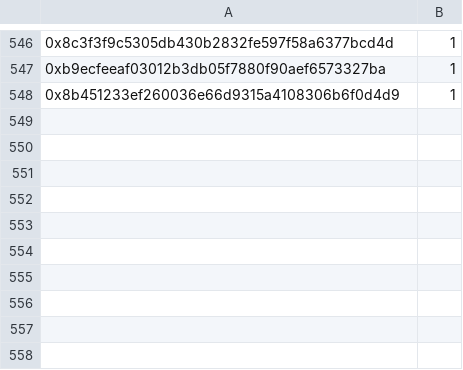
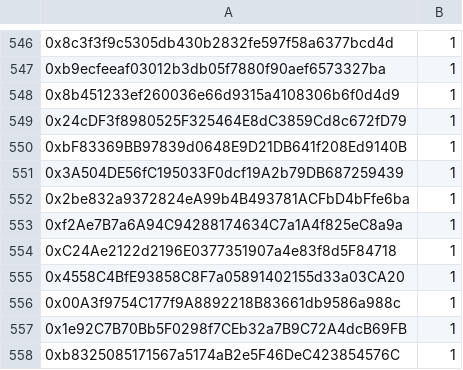
Before and after one commit to TradingDevPro/MegaBunnyVerseWeb, a CSV file: data/GTD-collab.csv, drawn as a sheet; only a part is shown, gaps mark what is left out; the diff names each change by its address in the sheet, - before the commit and + after, or states it on an @@ line.

```diff
--- a/data/GTD-collab.csv
+++ b/data/GTD-collab.csv
+row 549: 0x24cDF3f8980525F325464E8dC3859Cd8c672fD79 | 1
+row 550: 0xbF83369BB97839d0648E9D21DB641f208Ed9140B | 1
+row 551: 0x3A504DE56fC195033F0dcf19A2b79DB687259439 | 1
+row 552: 0x2be832a9372824eA99b4B493781ACFbD4bFfe6ba | 1
+row 553: 0xf2Ae7B7a6A94C94288174634C7a1A4f825eC8a9a | 1
+row 554: 0xC24Ae2122d2196E0377351907a4e83f8d5F84718 | 1
+row 555: 0x4558C4BfE93858C8F7a05891402155d33a03CA20 | 1
+row 556: 0x00A3f9754C177f9A8892218B83661db9586a988c | 1
+row 557: 0x1e92C7B70Bb5F0298f7CEb32a7B9C72A4dcB69FB | 1
+row 558: 0xb8325085171567a5174aB2e5F46DeC423854576C | 1
```
Also changed, not shown: data/FCFS1-collab.csv, data/GTD-community-supporters.csv.
